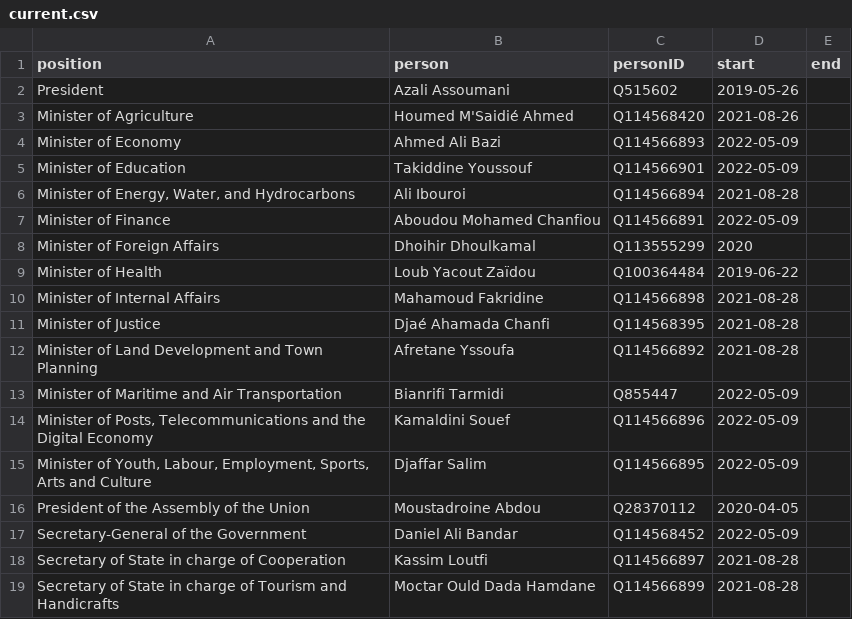
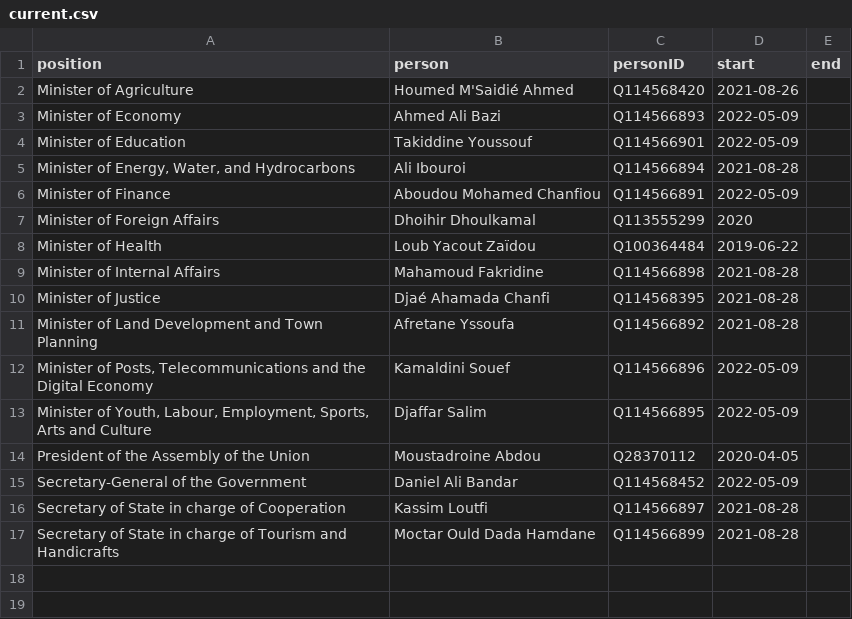
Before and after one commit to every-politician-scrapers/comoros, a CSV file: html/current.csv, drawn as a sheet.

```diff
--- a/html/current.csv
+++ b/html/current.csv
@@ -1,3 +1,2 @@
 position,person,personID,start,end
-President,Azali Assoumani,Q515602,2019-05-26,
 Minister of Agriculture,Houmed M'Saidié Ahmed,Q114568420,2021-08-26,
@@ -12,3 +11,2 @@ Minister of Justice,Djaé Ahamada Chanfi,Q114568395,2021-08-28,
 Minister of Land Development and Town Planning,Afretane Yssoufa,Q114566892,2021-08-28,
-Minister of Maritime and Air Transportation,Bianrifi Tarmidi,Q855447,2022-05-09,
 "Minister of Posts, Telecommunications and the Digital Economy",Kamaldini Souef,Q114566896,2022-05-09,
```
Also changed, not shown: html/bio.csv, html/holders21.csv, 6 other files.
